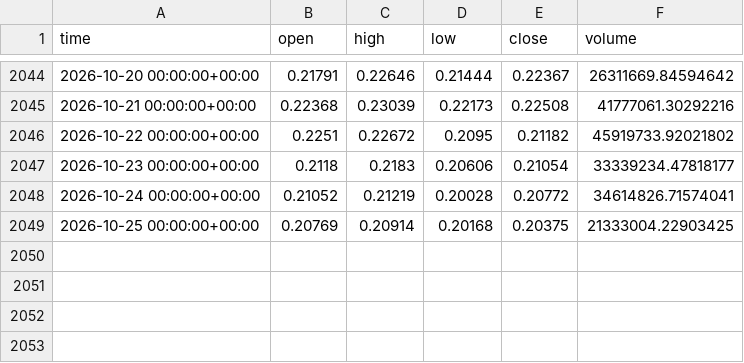
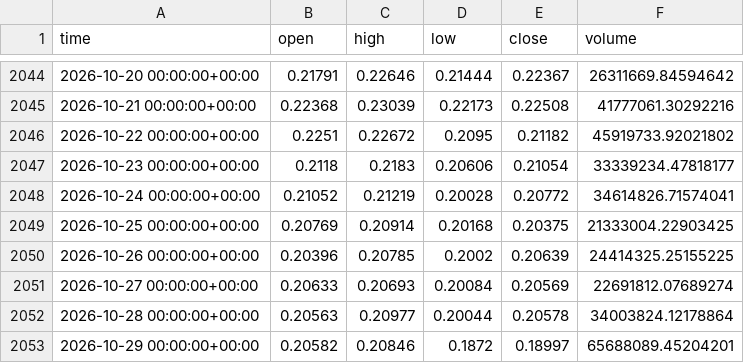
Before and after one commit to clairejhdaifu-collab/Aplus, a CSV file: crypto_bot/data/ADA-USD_1d.csv, drawn as a sheet; only a part is shown, gaps mark what is left out.

Commit message:
crypto-bot: 2026-10-30 signal + learn

```diff
--- a/crypto_bot/data/ADA-USD_1d.csv
+++ b/crypto_bot/data/ADA-USD_1d.csv
@@ -2049 +2049,5 @@ time,open,high,low,close,volume
 2026-10-25 00:00:00+00:00,0.20769,0.20914,0.20168,0.20375,21333004.22903425
+2026-10-26 00:00:00+00:00,0.20396,0.20785,0.2002,0.20639,24414325.25155225
+2026-10-27 00:00:00+00:00,0.20633,0.20693,0.20084,0.20569,22691812.07689274
+2026-10-28 00:00:00+00:00,0.20563,0.20977,0.20044,0.20578,34003824.12178864
+2026-10-29 00:00:00+00:00,0.20582,0.20846,0.1872,0.18997,65688089.45204201
```
Also changed, not shown: crypto_bot/data/AVAX-USD_1d.csv, crypto_bot/data/DOGE-USD_1d.csv, 9 other files.
